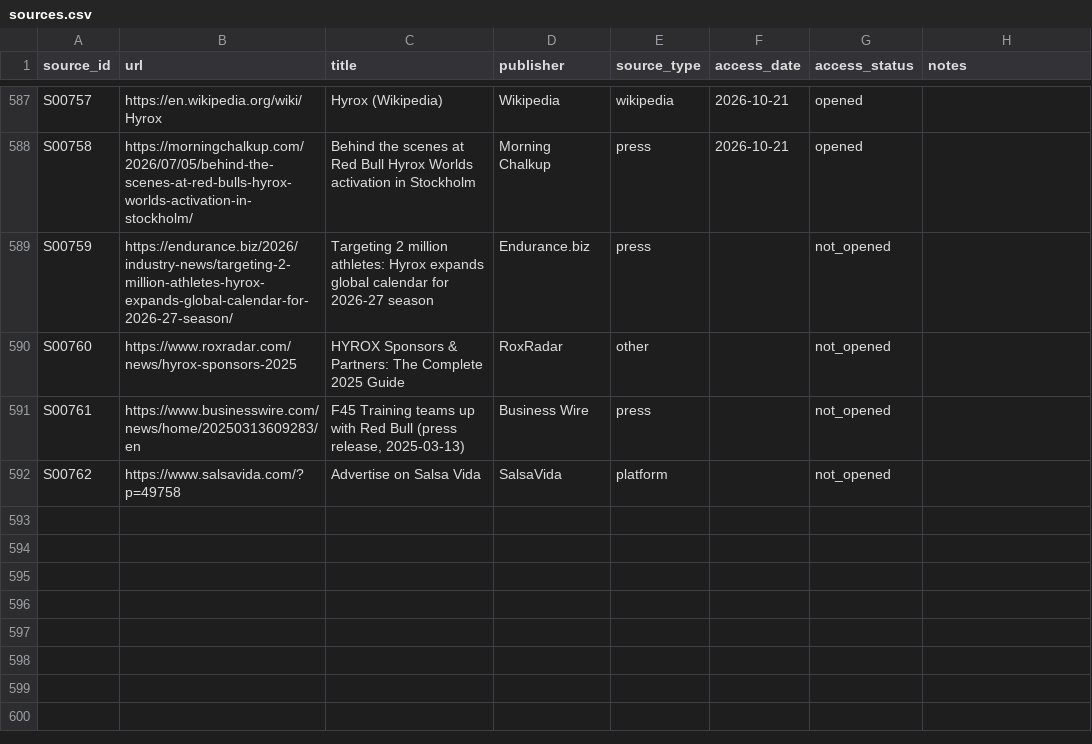
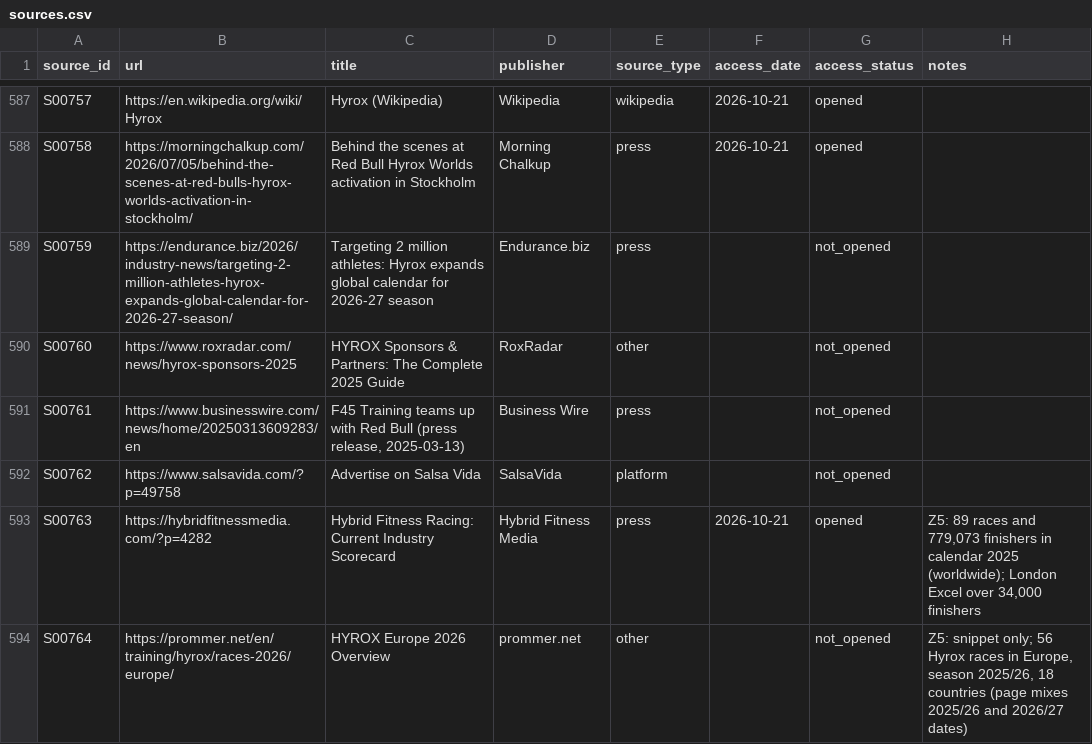
Before and after one commit to campeseleonardo-tech/RB, a CSV file: data/sources.csv, drawn as a sheet; only a part is shown, gaps mark what is left out; the diff names each change by its address in the sheet, - before the commit and + after, or states it on an @@ line.

```diff
--- a/data/sources.csv
+++ b/data/sources.csv
+row 593: S00763 | https://hybridfitnessmedia.com/?p=4282 | Hybrid Fitness Racing: Current Industry Scorecard | Hybrid Fitness Media | press | 2026-10-21 | opened | Z5: 89 races and 779,073 finishers in calendar 2025 (worldwide); London Excel over 34,000 finishers
+row 594: S00764 | https://prommer.net/en/training/hyrox/races-2026/europe/ | HYROX Europe 2026 Overview | prommer.net | other |  | not_opened | Z5: snippet only; 56 Hyrox races in Europe, season 2025/26, 18 countries (page mixes 2025/26 and 2026/27 dates)
```
Also changed, not shown: data/facts.csv, 3 other files.
